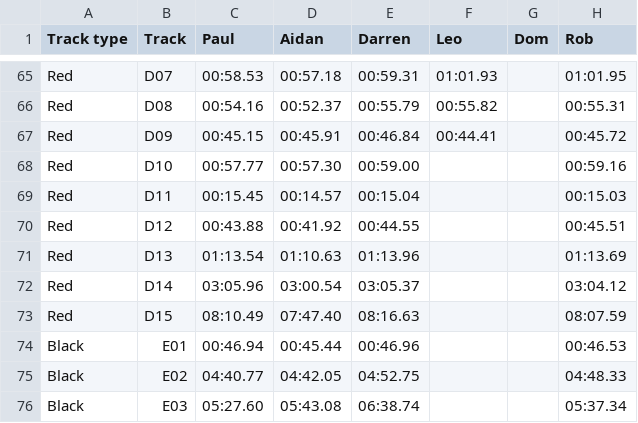
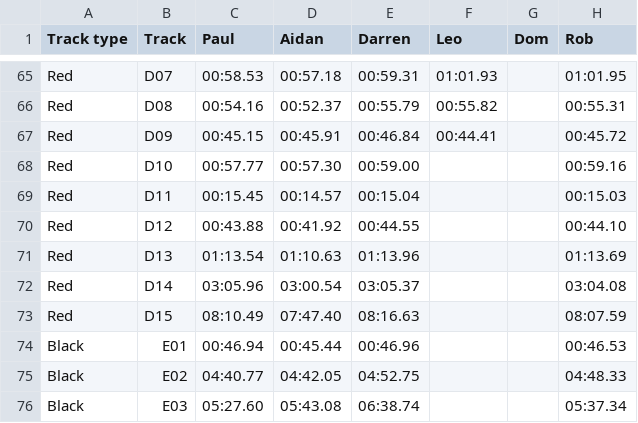
Before and after one commit to deambulatory/scores, a CSV file: data.csv, drawn as a sheet; only a part is shown, gaps mark what is left out.

```diff
--- a/data.csv
+++ b/data.csv
@@ -69,5 +69,5 @@ Red,D10,00:57.77,00:57.30,00:59.00,,,00:59.16
 Red,D11,00:15.45,00:14.57,00:15.04,,,00:15.03
-Red,D12,00:43.88,00:41.92,00:44.55,,,00:45.51
+Red,D12,00:43.88,00:41.92,00:44.55,,,00:44.10
 Red,D13,01:13.54,01:10.63,01:13.96,,,01:13.69
-Red,D14,03:05.96,03:00.54,03:05.37,,,03:04.12
+Red,D14,03:05.96,03:00.54,03:05.37,,,03:04.08
 Red,D15,08:10.49,07:47.40,08:16.63,,,08:07.59
```
Also changed, not shown: 2 other files.
